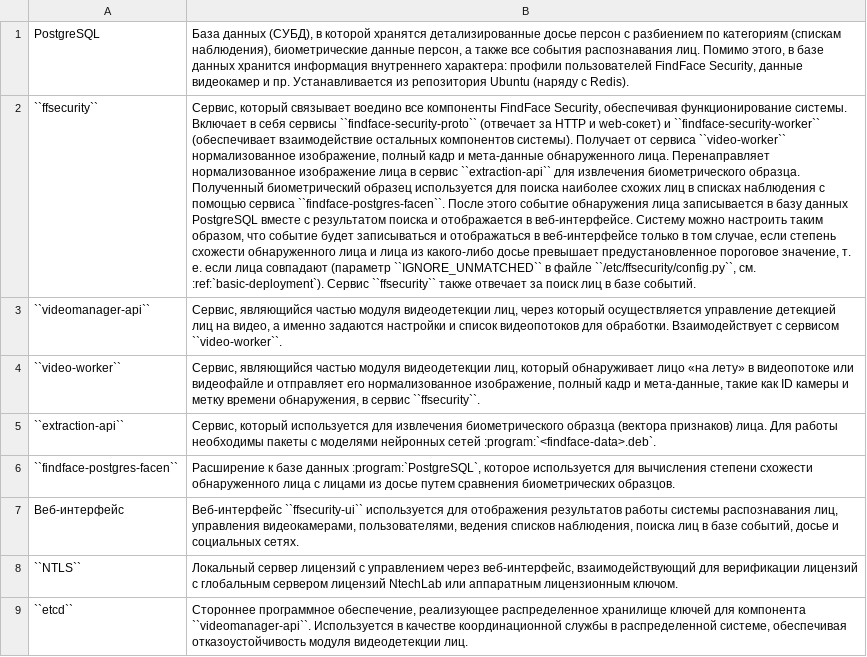
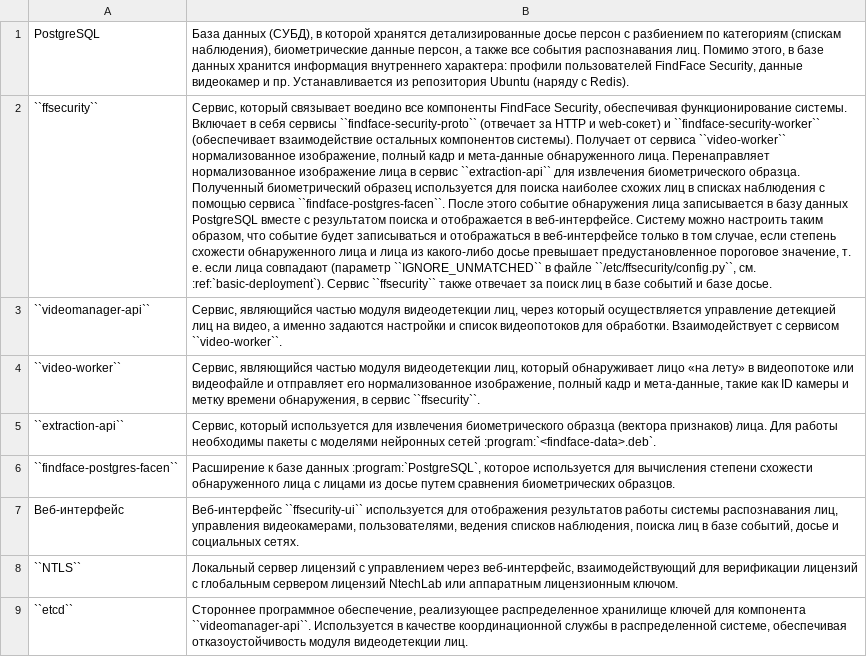
Before and after one commit to NTech-Lab/ffsecurity-m, a CSV file: docs/_tables/components.csv, drawn as a sheet; the diff names each change by its address in the sheet, - before the commit and + after, or states it on an @@ line.

```diff
--- a/docs/_tables/components.csv
+++ b/docs/_tables/components.csv
-B2: …в базе событий.
+B2: …в базе событий и базе досье.
```
Also changed, not shown: 13 other files.
